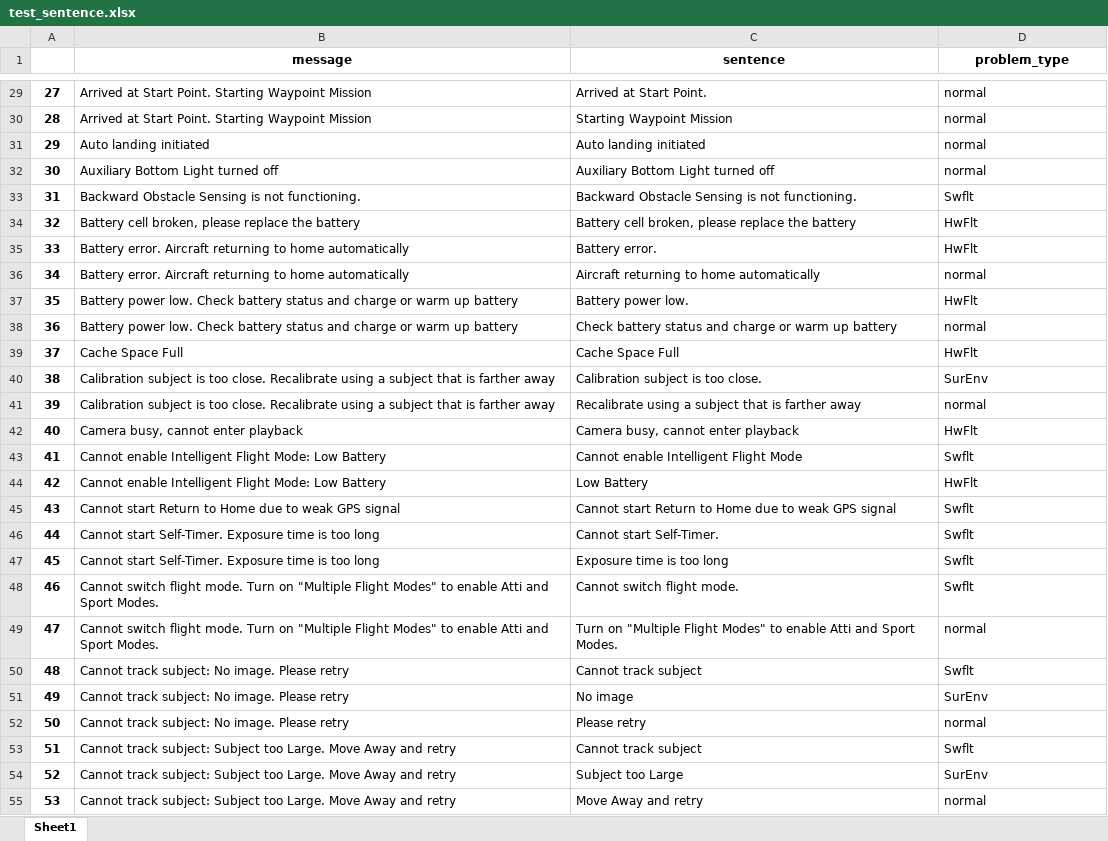
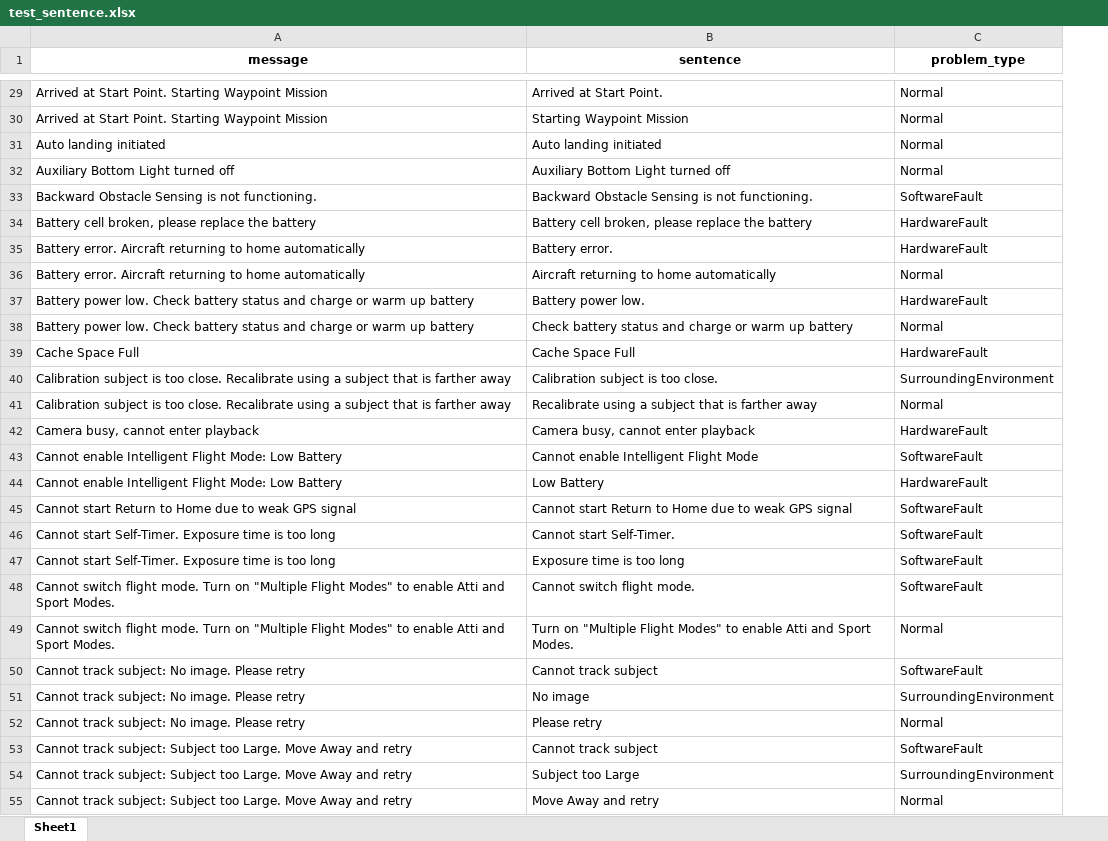
Before and after one commit to swardiantara/droptc-dev, an Excel workbook: dataset/test_sentence.xlsx, sheet Sheet1, drawn as a sheet; only a part is shown, gaps mark what is left out; values as stored, in another font and other column widths than the file's, no borders; removed rows and columns are numbered as before the commit, all else as after; the diff covers the shown part only; the diff names each change by its address in the sheet, - before the commit and + after, or states it on an @@ line.

```diff
--- a/dataset/test_sentence.xlsx (sheet Sheet1)
+++ b/dataset/test_sentence.xlsx (sheet Sheet1)
-column A, rows 29-55: 27 | 28 | 29 | 30 | 31 | 32 | 33 | 34 | 35 | 36 | 37 | 38 | 39 | 40 | 41 | 42 | 43 | 44 | 45 | 46 | 47 | 48 | 49 | 50 | 51 | 52 | 53
-C29:C32 (problem_type): normal
+C29:C32 (problem_type): Normal
-C33 (problem_type): Swflt
+C33 (problem_type): SoftwareFault
-C34:C35 (problem_type): HwFlt
+C34:C35 (problem_type): HardwareFault
-C36 (problem_type): normal
+C36 (problem_type): Normal
-C37 (problem_type): HwFlt
+C37 (problem_type): HardwareFault
-C38 (problem_type): normal
+C38 (problem_type): Normal
-C39 (problem_type): HwFlt
+C39 (problem_type): HardwareFault
-C40 (problem_type): SurEnv
+C40 (problem_type): SurroundingEnvironment
-C41 (problem_type): normal
+C41 (problem_type): Normal
-C42 (problem_type): HwFlt
+C42 (problem_type): HardwareFault
-C43 (problem_type): Swflt
+C43 (problem_type): SoftwareFault
-C44 (problem_type): HwFlt
+C44 (problem_type): HardwareFault
-C45:C48 (problem_type): Swflt
+C45:C48 (problem_type): SoftwareFault
-C49 (problem_type): normal
+C49 (problem_type): Normal
-C50 (problem_type): Swflt
+C50 (problem_type): SoftwareFault
-C51 (problem_type): SurEnv
+C51 (problem_type): SurroundingEnvironment
-C52 (problem_type): normal
+C52 (problem_type): Normal
-C53 (problem_type): Swflt
+C53 (problem_type): SoftwareFault
-C54 (problem_type): SurEnv
+C54 (problem_type): SurroundingEnvironment
-C55 (problem_type): normal
+C55 (problem_type): Normal
```
Also changed, not shown: 182 edited cells elsewhere in this sheet, dataset/train_sentence.xlsx, 1 other file.
